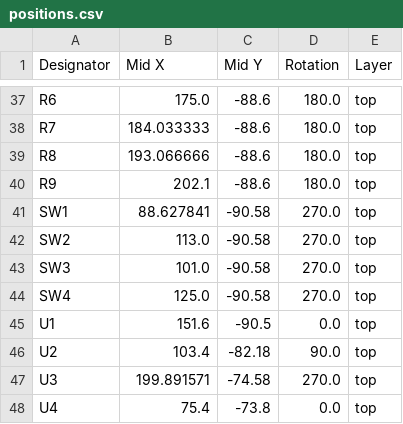
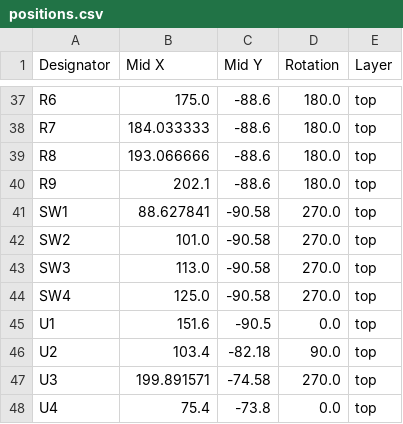
Before and after one commit to jkordek1/TVZ_KTM_ApplicationBoard, a CSV file: KiCAD files/production/positions.csv, drawn as a sheet; only a part is shown, gaps mark what is left out.

```diff
--- a/KiCAD files/production/positions.csv
+++ b/KiCAD files/production/positions.csv
@@ -41,4 +41,4 @@ R9,202.1,-88.6,180.0,top
 SW1,88.627841,-90.58,270.0,top
-SW2,113.0,-90.58,270.0,top
-SW3,101.0,-90.58,270.0,top
+SW2,101.0,-90.58,270.0,top
+SW3,113.0,-90.58,270.0,top
 SW4,125.0,-90.58,270.0,top
```
Also changed, not shown: 13 other files.
